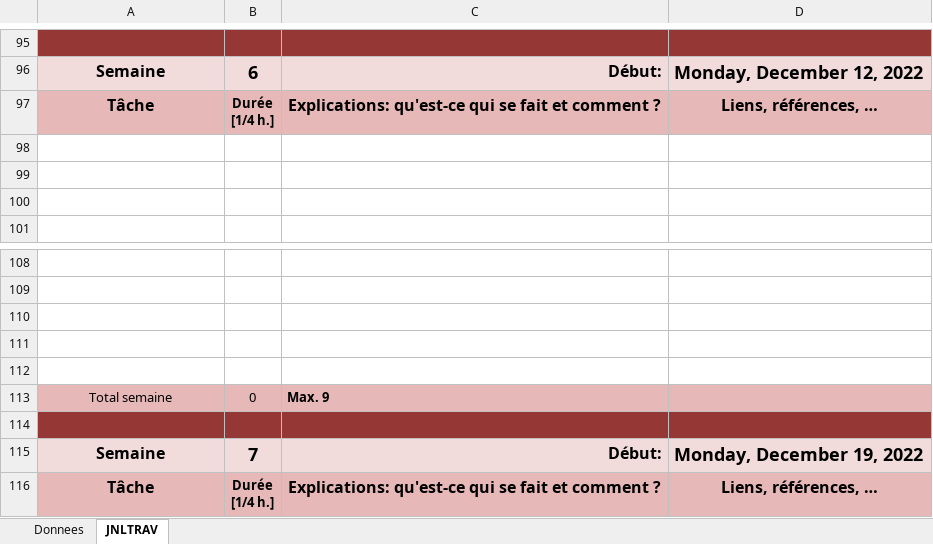
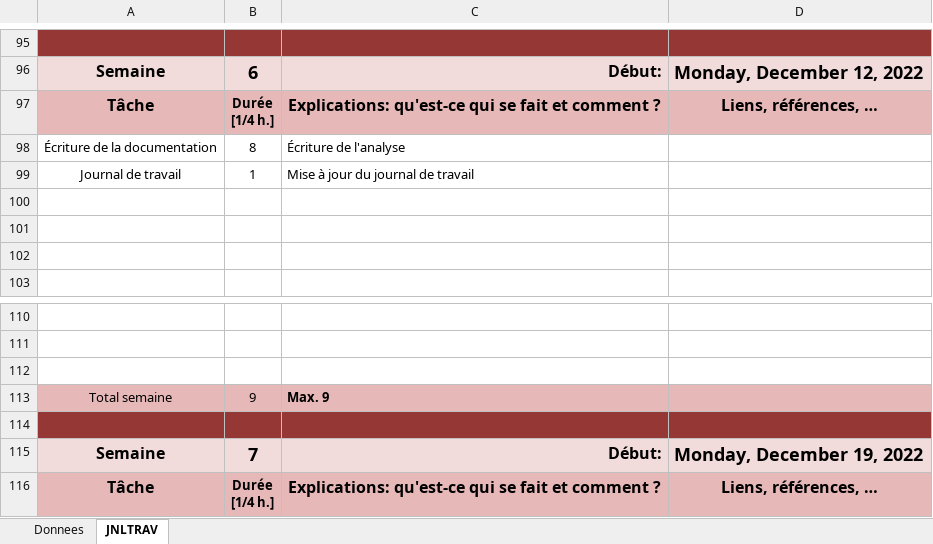
Before and after one commit to SamDev38/P_ModData, an Excel workbook: JournauxDeTravail/T-P_ModData-AurelienDevaud-JournalDeTravail.xlsm, sheet JNLTRAV, drawn as a sheet; only a part is shown, gaps mark what is left out; values as stored, in another font and other column widths than the file's, no borders; charts and pictures not drawn; removed rows and columns are numbered as before the commit, all else as after; the diff names each change by its address in the sheet, - before the commit and + after, or states it on an @@ line.

```diff
--- a/JournauxDeTravail/T-P_ModData-AurelienDevaud-JournalDeTravail.xlsm (sheet JNLTRAV)
+++ b/JournauxDeTravail/T-P_ModData-AurelienDevaud-JournalDeTravail.xlsm (sheet JNLTRAV)
+row 98: Écriture de la documentation | 8 | Écriture de l'analyse
+row 99: Journal de travail | 1 | Mise à jour du journal de travail
-row 111: (empty)
-row 112: (empty)
-B113: 0
+B113: 9
```
Also changed, not shown: charts or pictures, 1 other file.
